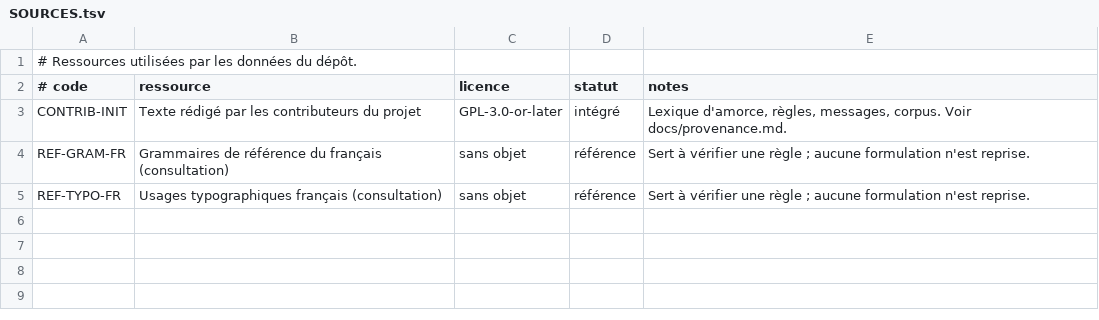
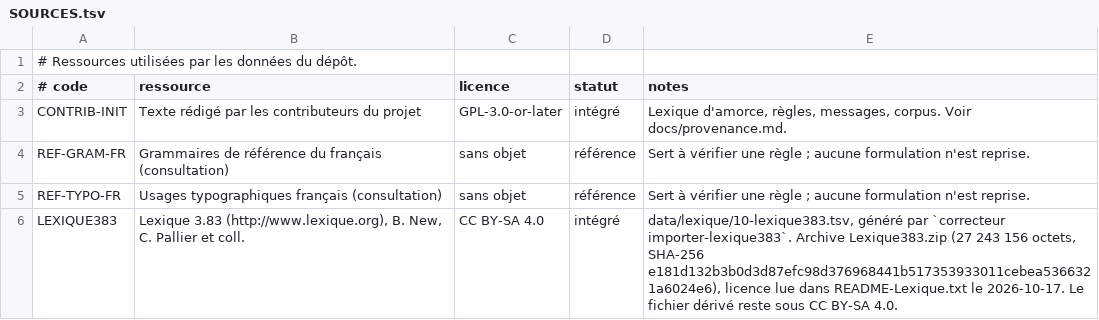
Before and after one commit to Bicyclean/correcteur, a TSV file: data/SOURCES.tsv, drawn as a sheet.

```diff
--- a/data/SOURCES.tsv
+++ b/data/SOURCES.tsv
@@ -5 +5,2 @@ REF-GRAM-FR	Grammaires de référence du français (consultation)	sans objet	ré
 REF-TYPO-FR	Usages typographiques français (consultation)	sans objet	référence	Sert à vérifier une règle ; aucune formulation n'est reprise.
+LEXIQUE383	Lexique 3.83 (http://www.lexique.org), B. New, C. Pallier et coll.	CC BY-SA 4.0	intégré	data/lexique/10-lexique383.tsv, généré par `correcteur importer-lexique383`. Archive Lexique383.zip (27 243 156 octets, SHA-256 e181d132b3b0d3d87efc98d376968441b517353933011cebea5366321a6024e6), licence lue dans README-Lexique.txt le 2026-10-17. Le fichier dérivé reste sous CC BY-SA 4.0.
```
Also changed, not shown: 3 other files.
